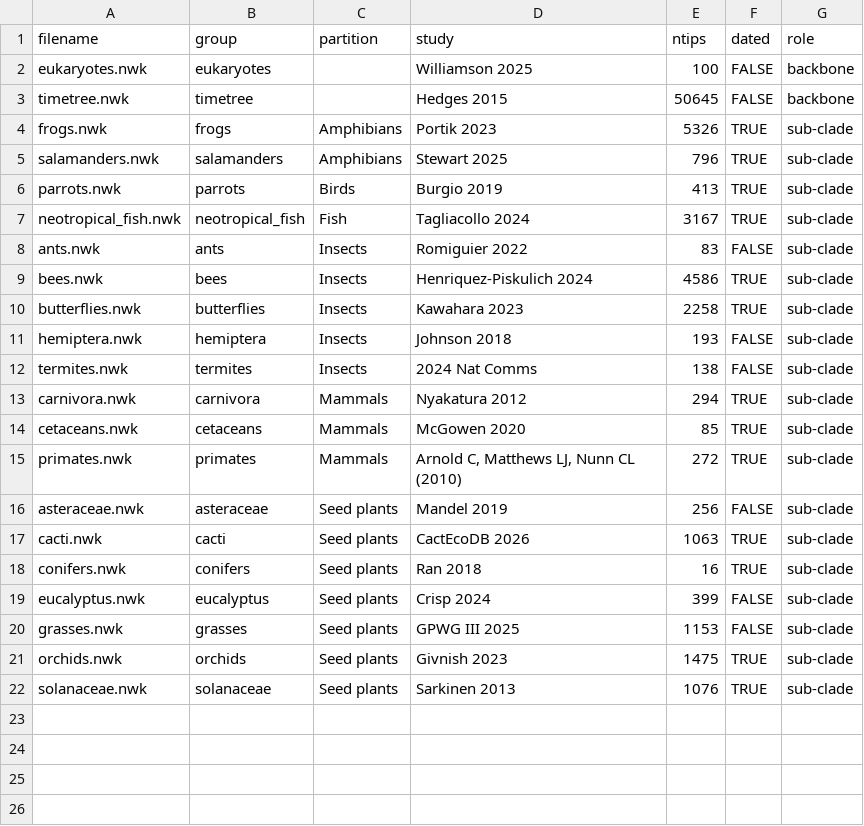
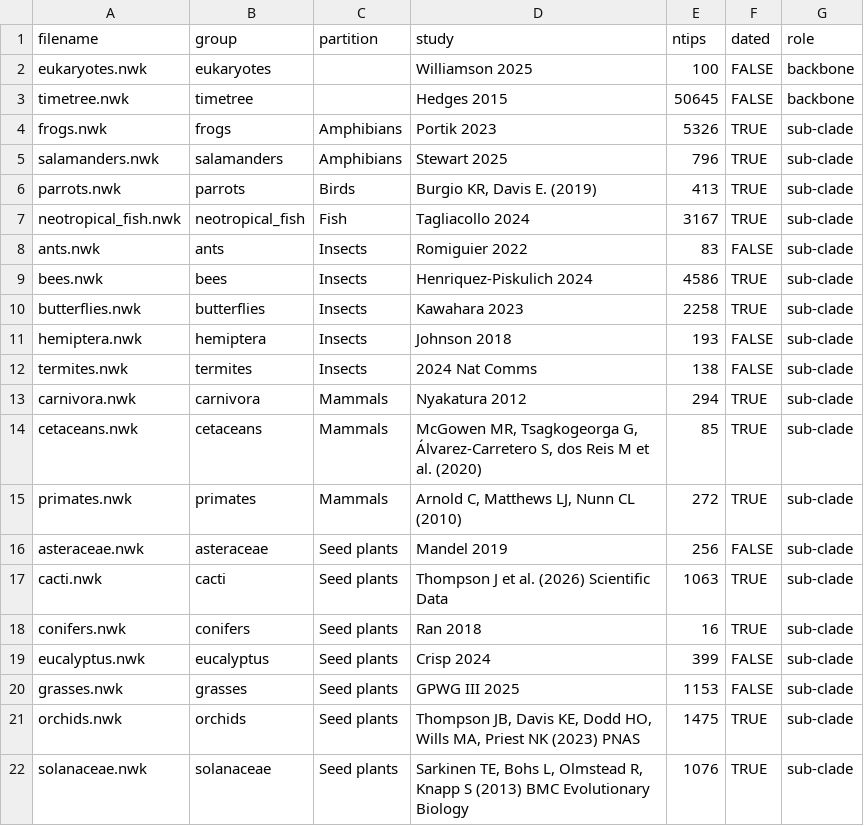
Before and after one commit to franciscorichter/phylo-species-atlas, a CSV file: audits/table_s6_alternative_trees.csv, drawn as a sheet.

```diff
--- a/audits/table_s6_alternative_trees.csv
+++ b/audits/table_s6_alternative_trees.csv
@@ -5,3 +5,3 @@ frogs.nwk,frogs,Amphibians,Portik 2023,5326,TRUE,sub-clade
 salamanders.nwk,salamanders,Amphibians,Stewart 2025,796,TRUE,sub-clade
-parrots.nwk,parrots,Birds,Burgio 2019,413,TRUE,sub-clade
+parrots.nwk,parrots,Birds,"Burgio KR, Davis E. (2019)",413,TRUE,sub-clade
 neotropical_fish.nwk,neotropical_fish,Fish,Tagliacollo 2024,3167,TRUE,sub-clade
@@ -13,6 +13,6 @@ termites.nwk,termites,Insects,2024 Nat Comms,138,FALSE,sub-clade
 carnivora.nwk,carnivora,Mammals,Nyakatura 2012,294,TRUE,sub-clade
-cetaceans.nwk,cetaceans,Mammals,McGowen 2020,85,TRUE,sub-clade
+cetaceans.nwk,cetaceans,Mammals,"McGowen MR, Tsagkogeorga G, Álvarez-Carretero S, dos Reis M et al. (2020)",85,TRUE,sub-clade
 primates.nwk,primates,Mammals,"Arnold C, Matthews LJ, Nunn CL (2010)",272,TRUE,sub-clade
 asteraceae.nwk,asteraceae,Seed plants,Mandel 2019,256,FALSE,sub-clade
-cacti.nwk,cacti,Seed plants,CactEcoDB 2026,1063,TRUE,sub-clade
+cacti.nwk,cacti,Seed plants,Thompson J et al. (2026) Scientific Data,1063,TRUE,sub-clade
 conifers.nwk,conifers,Seed plants,Ran 2018,16,TRUE,sub-clade
@@ -20,3 +20,3 @@ eucalyptus.nwk,eucalyptus,Seed plants,Crisp 2024,399,FALSE,sub-clade
 grasses.nwk,grasses,Seed plants,GPWG III 2025,1153,FALSE,sub-clade
-orchids.nwk,orchids,Seed plants,Givnish 2023,1475,TRUE,sub-clade
-solanaceae.nwk,solanaceae,Seed plants,Sarkinen 2013,1076,TRUE,sub-clade
+orchids.nwk,orchids,Seed plants,"Thompson JB, Davis KE, Dodd HO, Wills MA, Priest NK (2023) PNAS",1475,TRUE,sub-clade
+solanaceae.nwk,solanaceae,Seed plants,"Sarkinen TE, Bohs L, Olmstead R, Knapp S (2013) BMC Evolutionary Biology",1076,TRUE,sub-clade
```
Also changed, not shown: audits/table_s5_canonical_tree_provenance.csv, data_provenance.csv, 25 other files.
